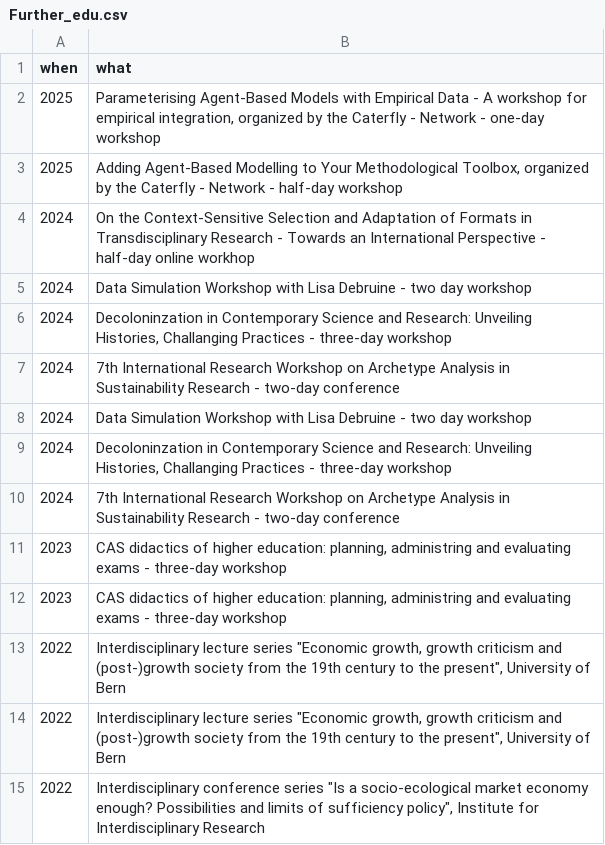
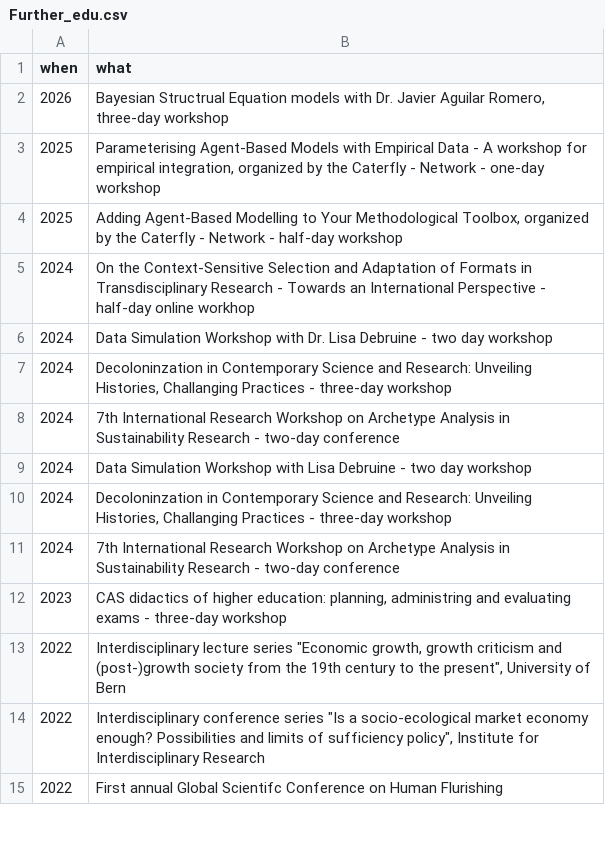
Before and after one commit to LiGurtner/mywebsite, a CSV file: cv/Further_edu.csv, drawn as a sheet; only a part is shown; the shorter side is filled out with more unchanged rows.

```diff
--- a/cv/Further_edu.csv
+++ b/cv/Further_edu.csv
@@ -1,2 +1,3 @@
 when,what
+2026,"Bayesian Structrual Equation models with Dr. Javier Aguilar Romero, three-day workshop"
 2025,"Parameterising Agent-Based Models with Empirical Data - A  workshop for empirical integration, organized by the Caterfly - Network - one-day workshop
@@ -5,3 +6,3 @@ when,what
 2024,On the Context-Sensitive Selection and Adaptation of Formats in Transdisciplinary Research - Towards an International Perspective - half-day online workhop
-2024,Data Simulation Workshop with Lisa Debruine - two day workshop
+2024,Data Simulation Workshop with Dr. Lisa Debruine - two day workshop
 2024,"Decoloninzation in Contemporary Science and Research: Unveiling Histories, Challanging Practices - three-day workshop"
@@ -12,4 +13,2 @@ when,what
 2023,"CAS didactics of higher education: planning, administring and evaluating exams - three-day workshop"
-2023,"CAS didactics of higher education: planning, administring and evaluating exams - three-day workshop"
-2022,"Interdisciplinary lecture series ""Economic growth, growth criticism and (post-)growth society from the 19th century to the present"", University of Bern"
 2022,"Interdisciplinary lecture series ""Economic growth, growth criticism and (post-)growth society from the 19th century to the present"", University of Bern"
```
Also changed, not shown: cv/Grants.csv, 56 other files.
